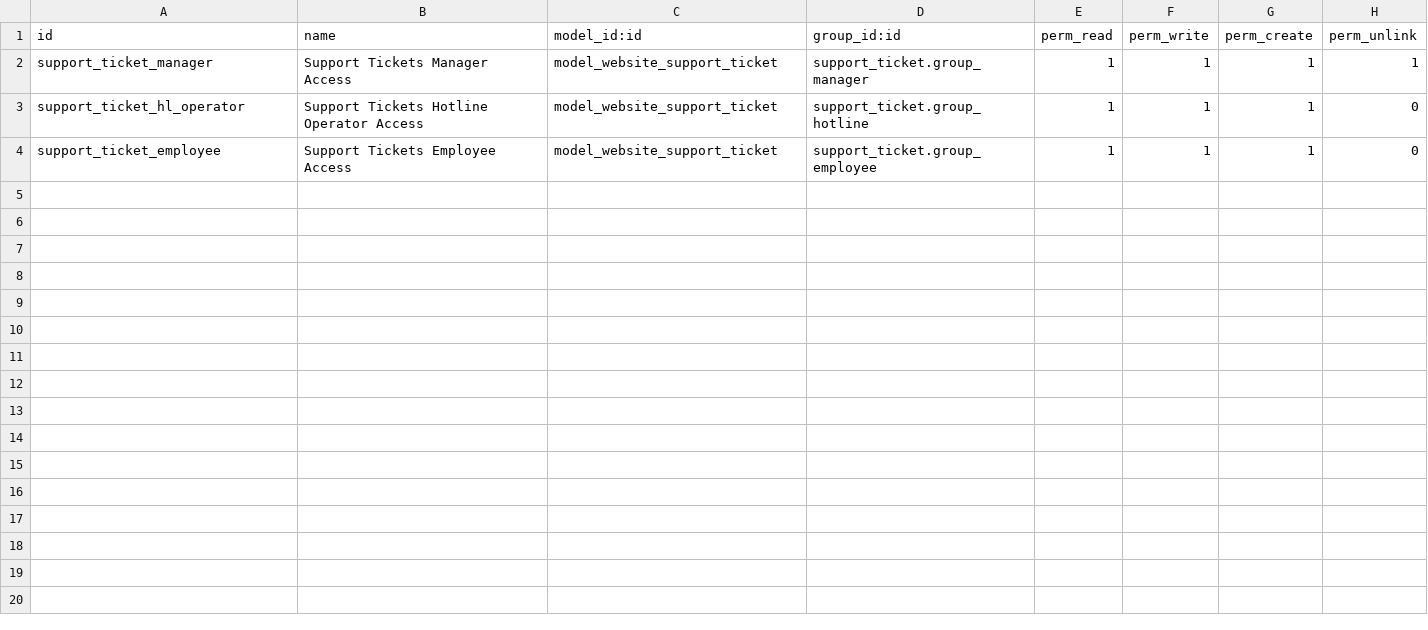
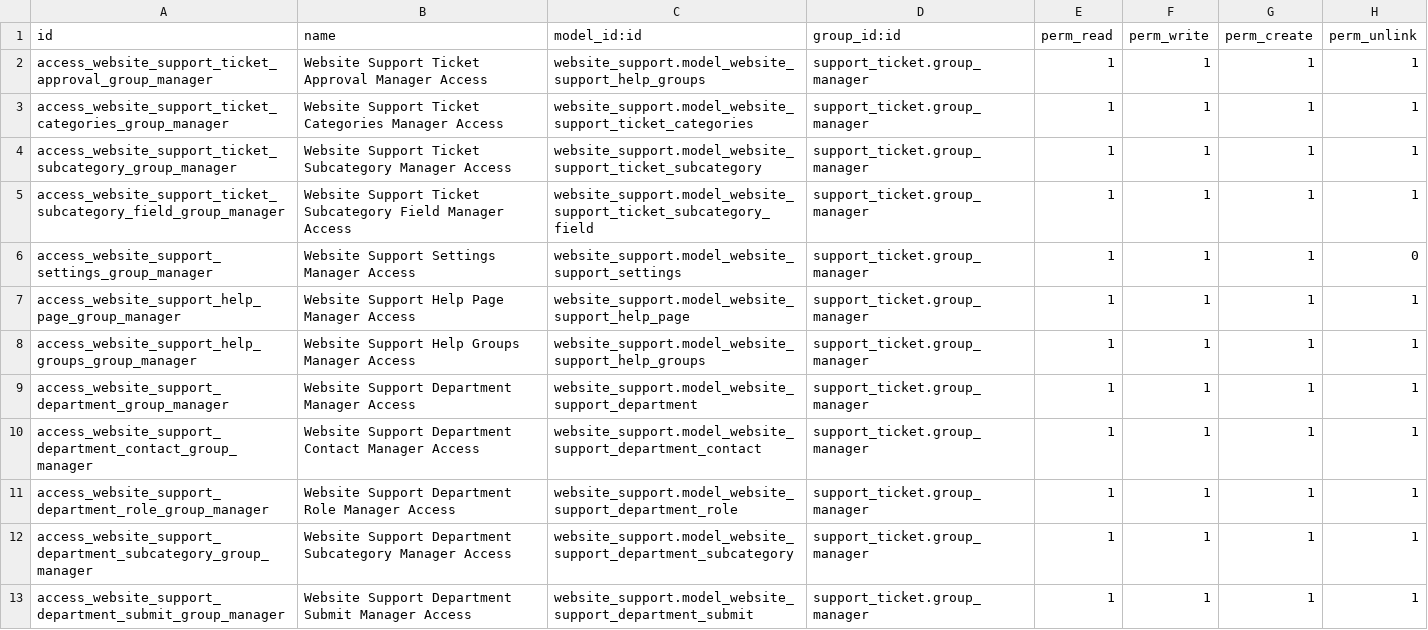
Before and after one commit to owlvano/support_ticket, a CSV file: security/ir.model.access.csv, drawn as a sheet.

Commit message:
manager record rule upd

```diff
--- a/security/ir.model.access.csv
+++ b/security/ir.model.access.csv
@@ -1,4 +1,13 @@
 id,name,model_id:id,group_id:id,perm_read,perm_write,perm_create,perm_unlink
-support_ticket_manager, Support Tickets Manager Access,model_website_support_ticket,support_ticket.group_manager,1,1,1,1
-support_ticket_hl_operator, Support Tickets Hotline Operator Access,model_website_support_ticket,support_ticket.group_hotline,1,1,1,0
-support_ticket_employee, Support Tickets Employee Access,model_website_support_ticket,support_ticket.group_employee,1,1,1,0
+access_website_support_ticket_approval_group_manager,Website Support Ticket Approval Manager Access,website_support.model_website_support_help_groups,support_ticket.group_manager,1,1,1,1
+access_website_support_ticket_categories_group_manager,Website Support Ticket Categories Manager Access,website_support.model_website_support_ticket_categories,support_ticket.group_manager,1,1,1,1
+access_website_support_ticket_subcategory_group_manager,Website Support Ticket Subcategory Manager Access,website_support.model_website_support_ticket_subcategory,support_ticket.group_manager,1,1,1,1
+access_website_support_ticket_subcategory_field_group_manager,Website Support Ticket Subcategory Field Manager Access,website_support.model_website_support_ticket_subcategory_field,support_ticket.group_manager,1,1,1,1
+access_website_support_settings_group_manager,Website Support Settings Manager Access,website_support.model_website_support_settings,support_ticket.group_manager,1,1,1,0
+access_website_support_help_page_group_manager,Website Support Help Page Manager Access,website_support.model_website_support_help_page,support_ticket.group_manager,1,1,1,1
+access_website_support_help_groups_group_manager,Website Support Help Groups Manager Access,website_support.model_website_support_help_groups,support_ticket.group_manager,1,1,1,1
+access_website_support_department_group_manager,Website Support Department Manager Access,website_support.model_website_support_department,support_ticket.group_manager,1,1,1,1
+access_website_support_department_contact_group_manager,Website Support Department Contact Manager Access,website_support.model_website_support_department_contact,support_ticket.group_manager,1,1,1,1
+access_website_support_department_role_group_manager,Website Support Department Role Manager Access,website_support.model_website_support_department_role,support_ticket.group_manager,1,1,1,1
+access_website_support_department_subcategory_group_manager,Website Support Department Subcategory Manager Access,website_support.model_website_support_department_subcategory,support_ticket.group_manager,1,1,1,1
+access_website_support_department_submit_group_manager,Website Support Department Submit Manager Access,website_support.model_website_support_department_submit,support_ticket.group_manager,1,1,1,1
```
